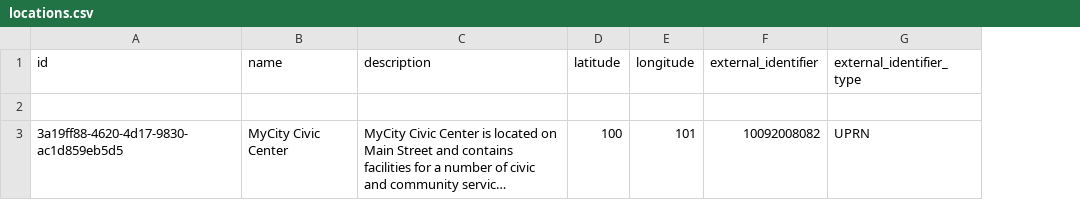
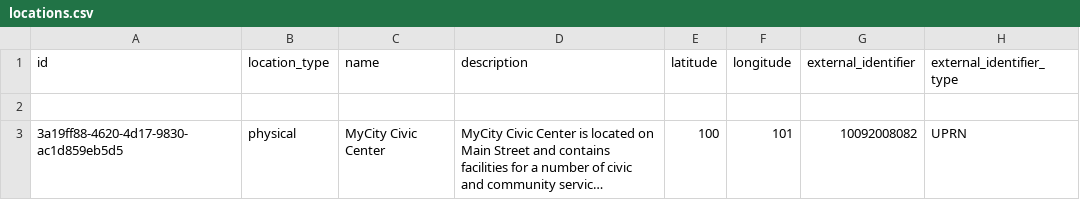
Before and after one commit to OpenReferralUK/uk-profile, a CSV file: examples/csv/locations.csv, drawn as a sheet; long unchanged cells end in …; the diff names each change by its address in the sheet, - before the commit and + after, or states it on an @@ line.

Commit message:
Changes to match international standard
Taxonomy Term: Added in name and description
Location: Added in location_type

```diff
--- a/examples/csv/locations.csv
+++ b/examples/csv/locations.csv
+column B (location_type), row 3: physical
```
Also changed, not shown: 21 other files.
